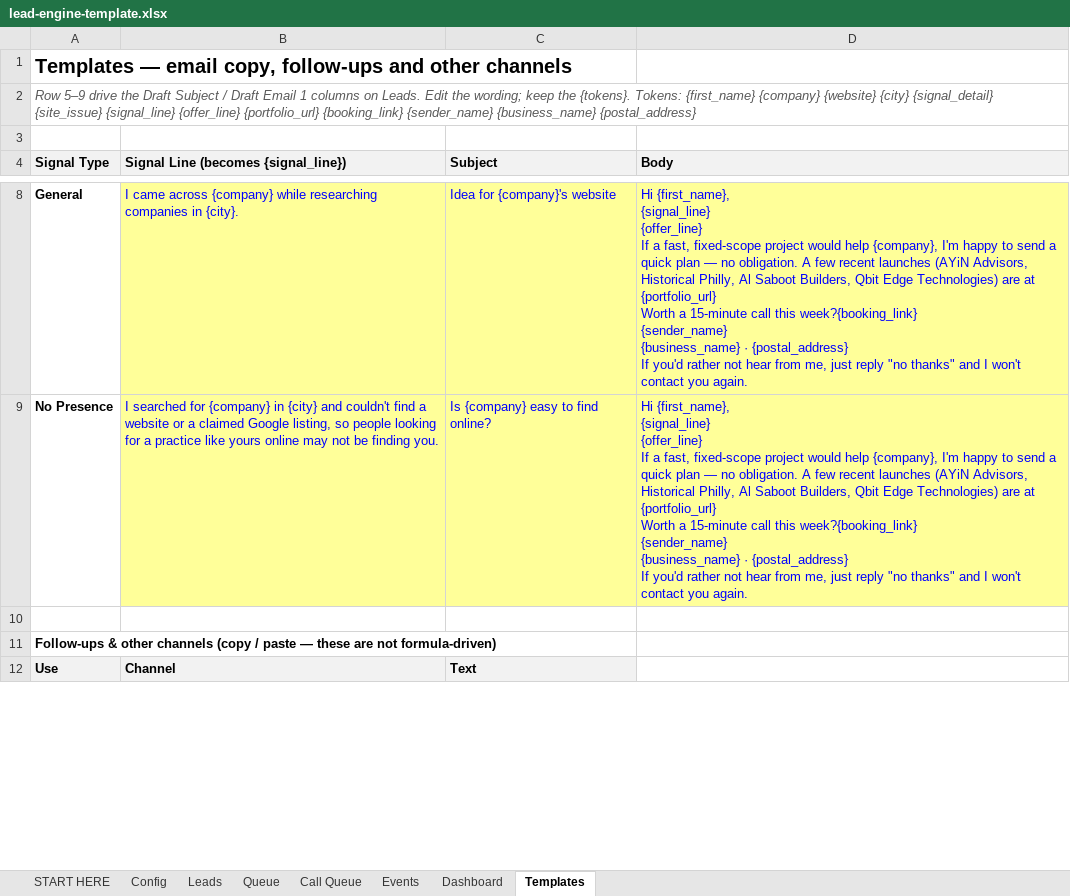
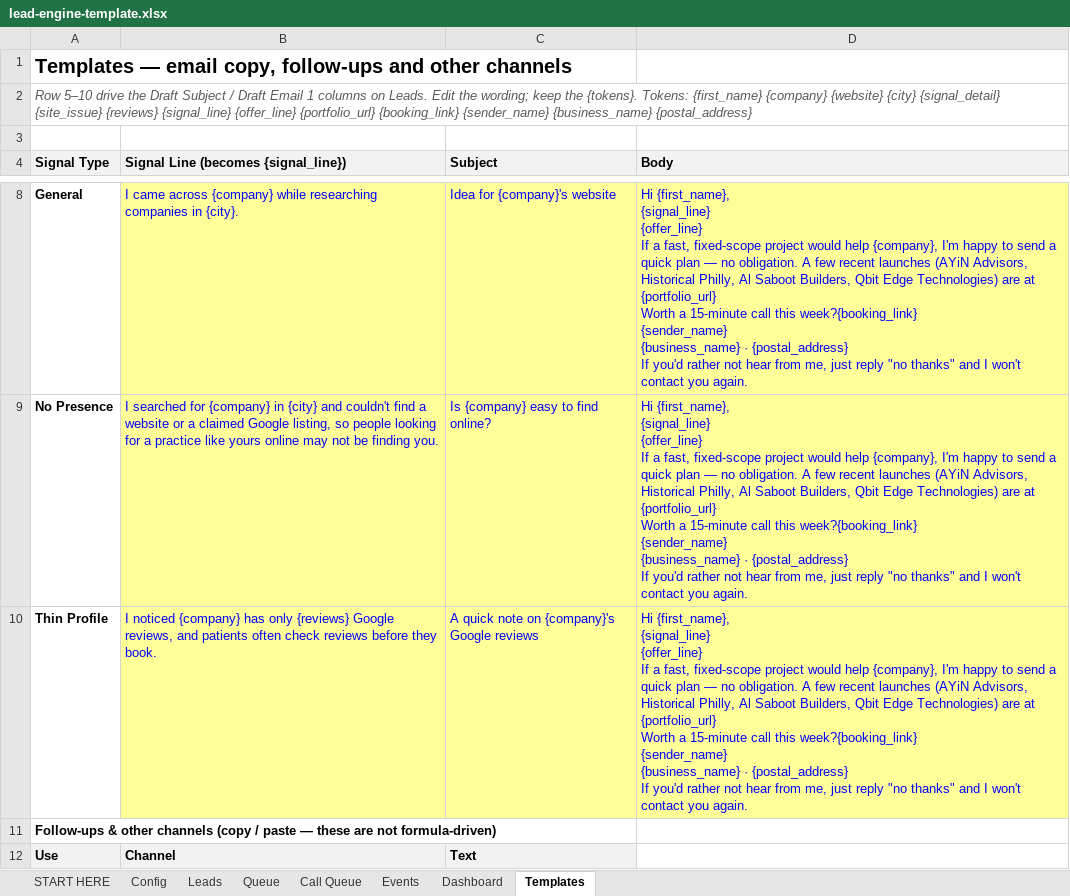
Before and after one commit to punjabitaz-ctrl/lead-engine, an Excel workbook: lead-engine-template.xlsx, sheet Templates, drawn as a sheet; only a part is shown, gaps mark what is left out; values as stored, in another font and other column widths than the file's, no borders; ↵ is a line break in a cell; the diff names each change by its address in the sheet, - before the commit and + after, or states it on an @@ line.

```diff
--- a/lead-engine-template.xlsx (sheet Templates)
+++ b/lead-engine-template.xlsx (sheet Templates)
-A2 (Signal Type): Row 5–9 drive the Draft Subject / Draft Email 1 columns on Leads. Edit the wording; keep the {tokens}. Tokens: {first_name} {company} {website} {city} {signal_detail} {site_issue} {signal_line} {offer_line}…
+A2 (Signal Type): Row 5–10 drive the Draft Subject / Draft Email 1 columns on Leads. Edit the wording; keep the {tokens}. Tokens: {first_name} {company} {website} {city} {signal_detail} {site_issue} {reviews} {signal_line} {offer_line}…
-row 10: (empty)
+row 10: Thin Profile | I noticed {company} has only {reviews} Google reviews, and patients often check reviews before they book. | A quick note on {company}'s Google reviews | Hi {first_name}, ↵ {signal_line} ↵ {offer_line} ↵ If a fast, fixed-scope project would help {company}, I'm happy to send a quick plan — no obligation. A few recent launches (AYiN Advisors, Historical Philly, Al Saboot Builders, Qbit Edge Technologies) are at {portfolio_url} ↵ Worth a 15-minute call this week?{booking_link} ↵ {sender_name} ↵ {business_name} · {postal_address} ↵ If you'd rather not hear from me, just reply "no thanks" and I won't contact you again.
-B10:D10 fill: none
+B10:D10 fill: #FFFF99
```
Also changed, not shown: formulas that keep their value, samples/sample_run_2026-10-08.xlsx, 7 other files.
